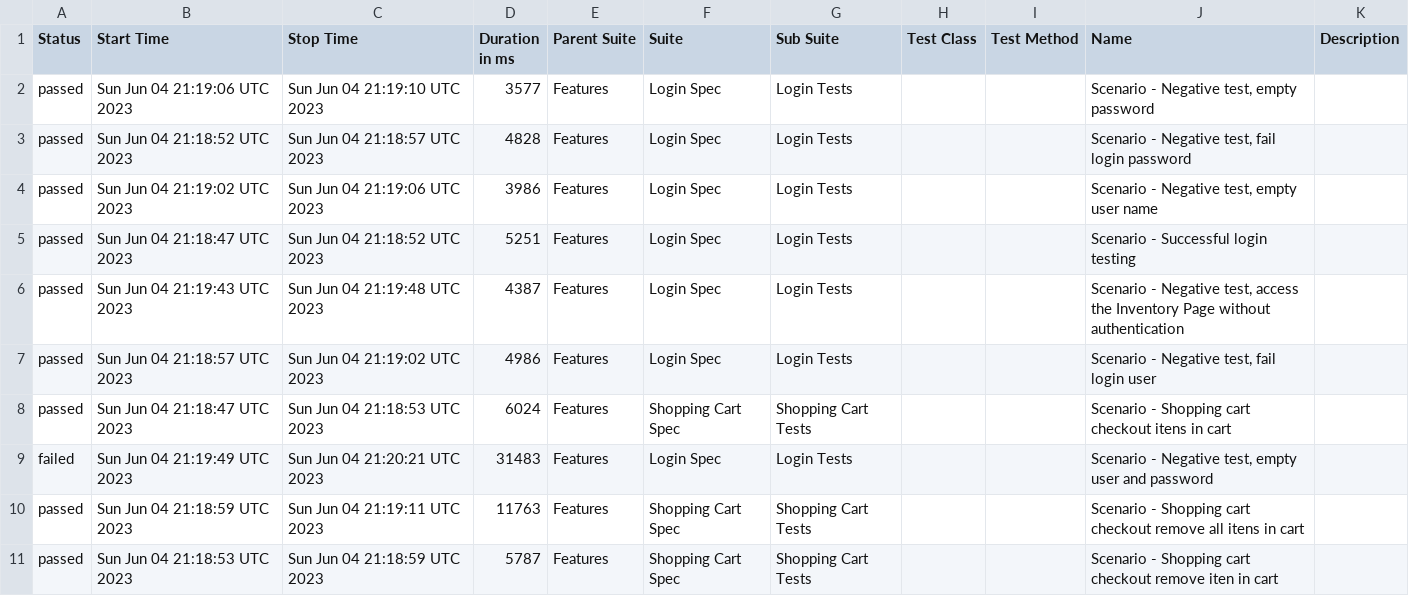
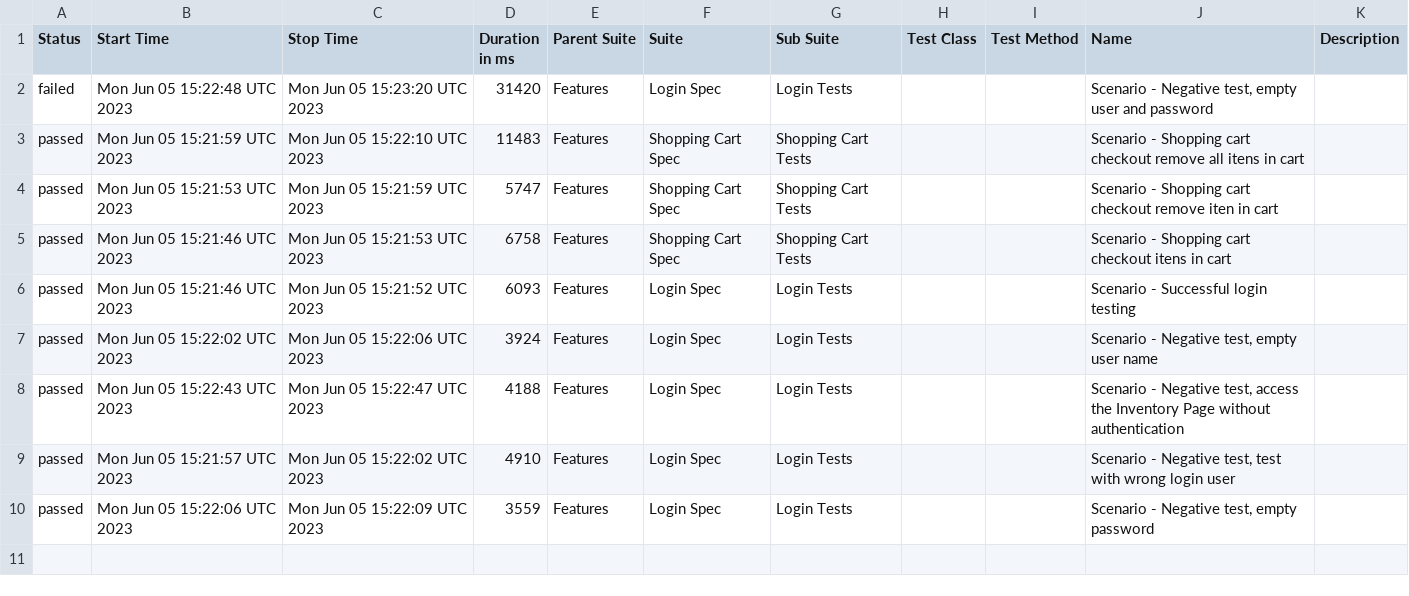
Before and after one commit to reinaldorossetti/robot_atdd_playwright_saucedemo, a CSV file: firefox/data/suites.csv, drawn as a sheet.

```diff
--- a/firefox/data/suites.csv
+++ b/firefox/data/suites.csv
@@ -1,11 +1,10 @@
 "Status","Start Time","Stop Time","Duration in ms","Parent Suite","Suite","Sub Suite","Test Class","Test Method","Name","Description"
-"passed","Sun Jun 04 21:19:06 UTC 2023","Sun Jun 04 21:19:10 UTC 2023","3577","Features","Login Spec","Login Tests","","","Scenario - Negative test, empty password",""
-"passed","Sun Jun 04 21:18:52 UTC 2023","Sun Jun 04 21:18:57 UTC 2023","4828","Features","Login Spec","Login Tests","","","Scenario - Negative test, fail login password",""
-"passed","Sun Jun 04 21:19:02 UTC 2023","Sun Jun 04 21:19:06 UTC 2023","3986","Features","Login Spec","Login Tests","","","Scenario - Negative test, empty user name",""
-"passed","Sun Jun 04 21:18:47 UTC 2023","Sun Jun 04 21:18:52 UTC 2023","5251","Features","Login Spec","Login Tests","","","Scenario - Successful login testing",""
-"passed","Sun Jun 04 21:19:43 UTC 2023","Sun Jun 04 21:19:48 UTC 2023","4387","Features","Login Spec","Login Tests","","","Scenario - Negative test, access the Inventory Page without authentication",""
-"passed","Sun Jun 04 21:18:57 UTC 2023","Sun Jun 04 21:19:02 UTC 2023","4986","Features","Login Spec","Login Tests","","","Scenario - Negative test, fail login user",""
-"passed","Sun Jun 04 21:18:47 UTC 2023","Sun Jun 04 21:18:53 UTC 2023","6024","Features","Shopping Cart Spec","Shopping Cart Tests","","","Scenario - Shopping cart checkout itens in cart",""
-"failed","Sun Jun 04 21:19:49 UTC 2023","Sun Jun 04 21:20:21 UTC 2023","31483","Features","Login Spec","Login Tests","","","Scenario - Negative test, empty user and password",""
-"passed","Sun Jun 04 21:18:59 UTC 2023","Sun Jun 04 21:19:11 UTC 2023","11763","Features","Shopping Cart Spec","Shopping Cart Tests","","","Scenario - Shopping cart checkout remove all itens in cart",""
-"passed","Sun Jun 04 21:18:53 UTC 2023","Sun Jun 04 21:18:59 UTC 2023","5787","Features","Shopping Cart Spec","Shopping Cart Tests","","","Scenario - Shopping cart checkout remove iten in cart",""
+"failed","Mon Jun 05 15:22:48 UTC 2023","Mon Jun 05 15:23:20 UTC 2023","31420","Features","Login Spec","Login Tests","","","Scenario - Negative test, empty user and password",""
+"passed","Mon Jun 05 15:21:59 UTC 2023","Mon Jun 05 15:22:10 UTC 2023","11483","Features","Shopping Cart Spec","Shopping Cart Tests","","","Scenario - Shopping cart checkout remove all itens in cart",""
+"passed","Mon Jun 05 15:21:53 UTC 2023","Mon Jun 05 15:21:59 UTC 2023","5747","Features","Shopping Cart Spec","Shopping Cart Tests","","","Scenario - Shopping cart checkout remove iten in cart",""
+"passed","Mon Jun 05 15:21:46 UTC 2023","Mon Jun 05 15:21:53 UTC 2023","6758","Features","Shopping Cart Spec","Shopping Cart Tests","","","Scenario - Shopping cart checkout itens in cart",""
+"passed","Mon Jun 05 15:21:46 UTC 2023","Mon Jun 05 15:21:52 UTC 2023","6093","Features","Login Spec","Login Tests","","","Scenario - Successful login testing",""
+"passed","Mon Jun 05 15:22:02 UTC 2023","Mon Jun 05 15:22:06 UTC 2023","3924","Features","Login Spec","Login Tests","","","Scenario - Negative test, empty user name",""
+"passed","Mon Jun 05 15:22:43 UTC 2023","Mon Jun 05 15:22:47 UTC 2023","4188","Features","Login Spec","Login Tests","","","Scenario - Negative test, access the Inventory Page without authentication",""
+"passed","Mon Jun 05 15:21:57 UTC 2023","Mon Jun 05 15:22:02 UTC 2023","4910","Features","Login Spec","Login Tests","","","Scenario - Negative test, test with wrong login user",""
+"passed","Mon Jun 05 15:22:06 UTC 2023","Mon Jun 05 15:22:09 UTC 2023","3559","Features","Login Spec","Login Tests","","","Scenario - Negative test, empty password",""
```
Also changed, not shown: 54 other files.
